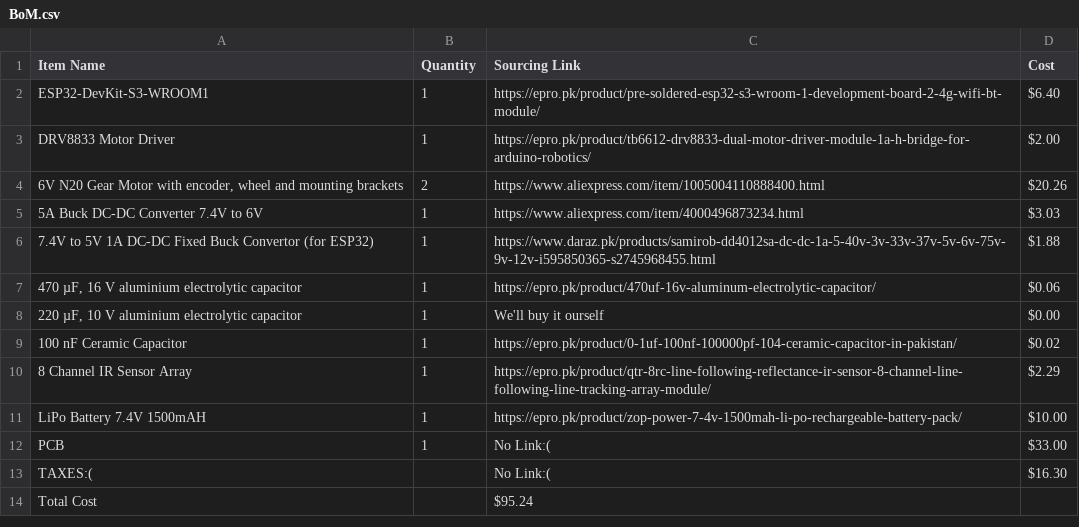
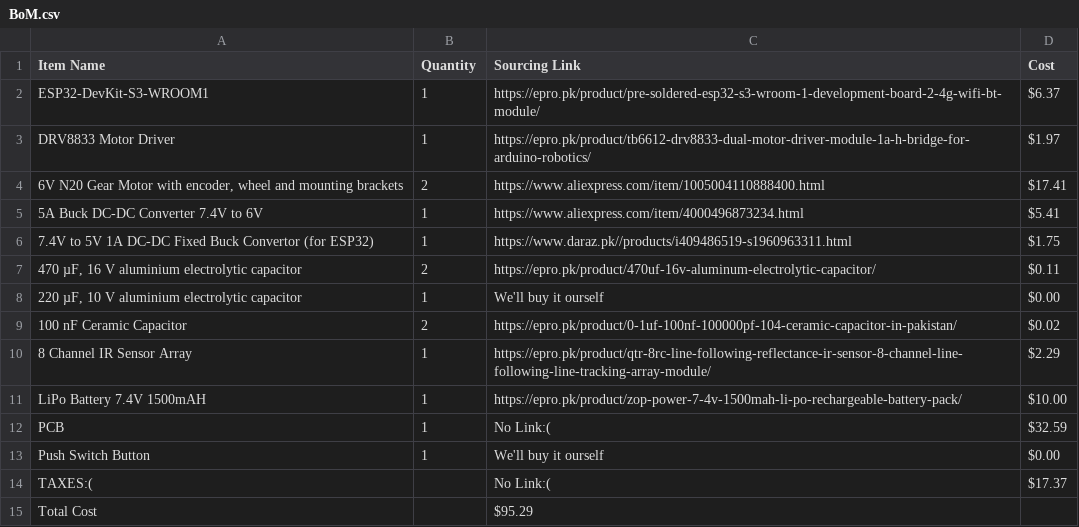
Before and after one commit to msafeerhassan/linerobot, a CSV file: BoM.csv, drawn as a sheet.

```diff
--- a/BoM.csv
+++ b/BoM.csv
@@ -1,14 +1,15 @@
 Item Name,Quantity,Sourcing Link,Cost
-ESP32-DevKit-S3-WROOM1,1,https://epro.pk/product/pre-soldered-esp32-s3-wroom-1-development-board-2-4g-wifi-bt-module/,$6.40
-DRV8833 Motor Driver,1,https://epro.pk/product/tb6612-drv8833-dual-motor-driver-module-1a-h-bridge-for-arduino-robotics/,$2.00
-"6V N20 Gear Motor with encoder, wheel and mounting brackets",2,https://www.aliexpress.com/item/1005004110888400.html,$20.26
-5A Buck DC-DC Converter 7.4V to 6V,1,https://www.aliexpress.com/item/4000496873234.html,$3.03
-7.4V to 5V 1A DC-DC Fixed Buck Convertor (for ESP32),1,https://www.daraz.pk/products/samirob-dd4012sa-dc-dc-1a-5-40v-3v-33v-37v-5v-6v-75v-9v-12v-i595850365-s2745968455.html,$1.88
-"470 µF, 16 V aluminium electrolytic capacitor",1,https://epro.pk/product/470uf-16v-aluminum-electrolytic-capacitor/,$0.06
+ESP32-DevKit-S3-WROOM1,1,https://epro.pk/product/pre-soldered-esp32-s3-wroom-1-development-board-2-4g-wifi-bt-module/,$6.37
+DRV8833 Motor Driver,1,https://epro.pk/product/tb6612-drv8833-dual-motor-driver-module-1a-h-bridge-for-arduino-robotics/,$1.97
+"6V N20 Gear Motor with encoder, wheel and mounting brackets",2,https://www.aliexpress.com/item/1005004110888400.html,$17.41
+5A Buck DC-DC Converter 7.4V to 6V,1,https://www.aliexpress.com/item/4000496873234.html,$5.41
+7.4V to 5V 1A DC-DC Fixed Buck Convertor (for ESP32),1,https://www.daraz.pk//products/i409486519-s1960963311.html,$1.75
+"470 µF, 16 V aluminium electrolytic capacitor",2,https://epro.pk/product/470uf-16v-aluminum-electrolytic-capacitor/,$0.11
 "220 µF, 10 V aluminium electrolytic capacitor",1,We'll buy it ourself,$0.00
-100 nF Ceramic Capacitor,1,https://epro.pk/product/0-1uf-100nf-100000pf-104-ceramic-capacitor-in-pakistan/,$0.02
+100 nF Ceramic Capacitor,2,https://epro.pk/product/0-1uf-100nf-100000pf-104-ceramic-capacitor-in-pakistan/,$0.02
 8 Channel IR Sensor Array,1,https://epro.pk/product/qtr-8rc-line-following-reflectance-ir-sensor-8-channel-line-following-line-tracking-array-module/,$2.29
 LiPo Battery 7.4V 1500mAH,1,https://epro.pk/product/zop-power-7-4v-1500mah-li-po-rechargeable-battery-pack/,$10.00
-PCB,1,No Link:(,$33.00
-TAXES:(,,No Link:(,$16.30
-Total Cost,,$95.24 ,
+PCB,1,No Link:(,$32.59
+Push Switch Button,1,We'll buy it ourself,$0.00
+TAXES:(,,No Link:(,$17.37
+Total Cost,,$95.29 ,
```
Also changed, not shown: 5 other files.
